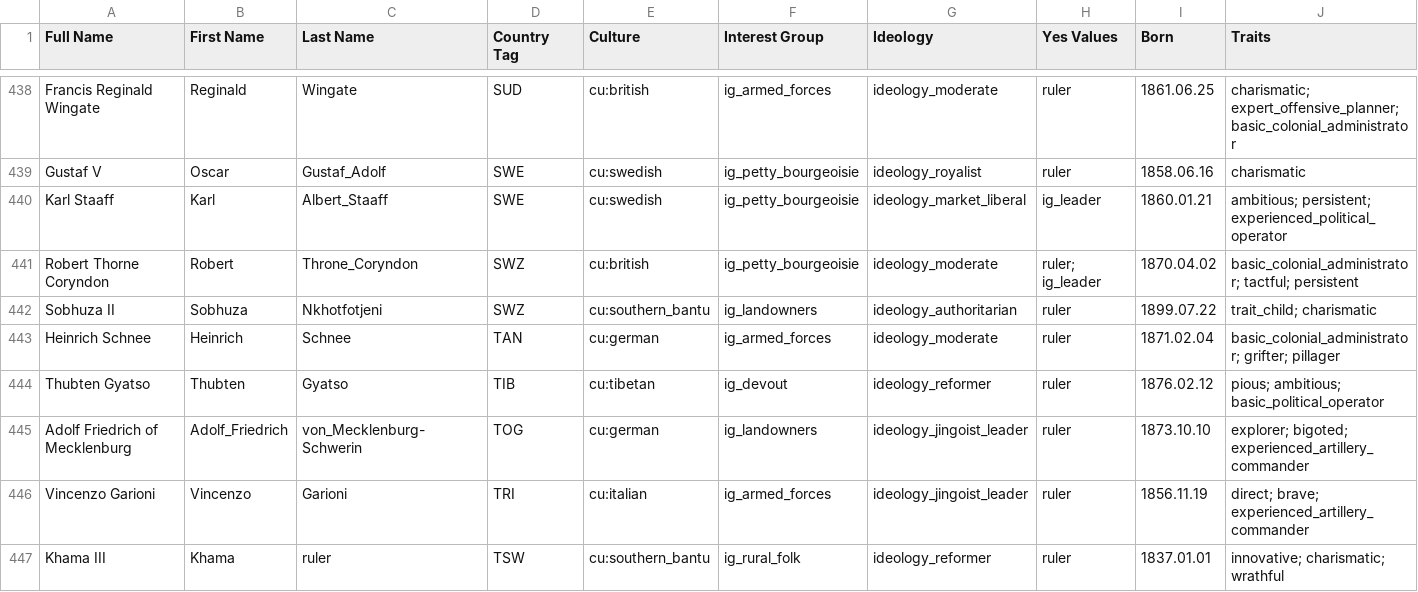
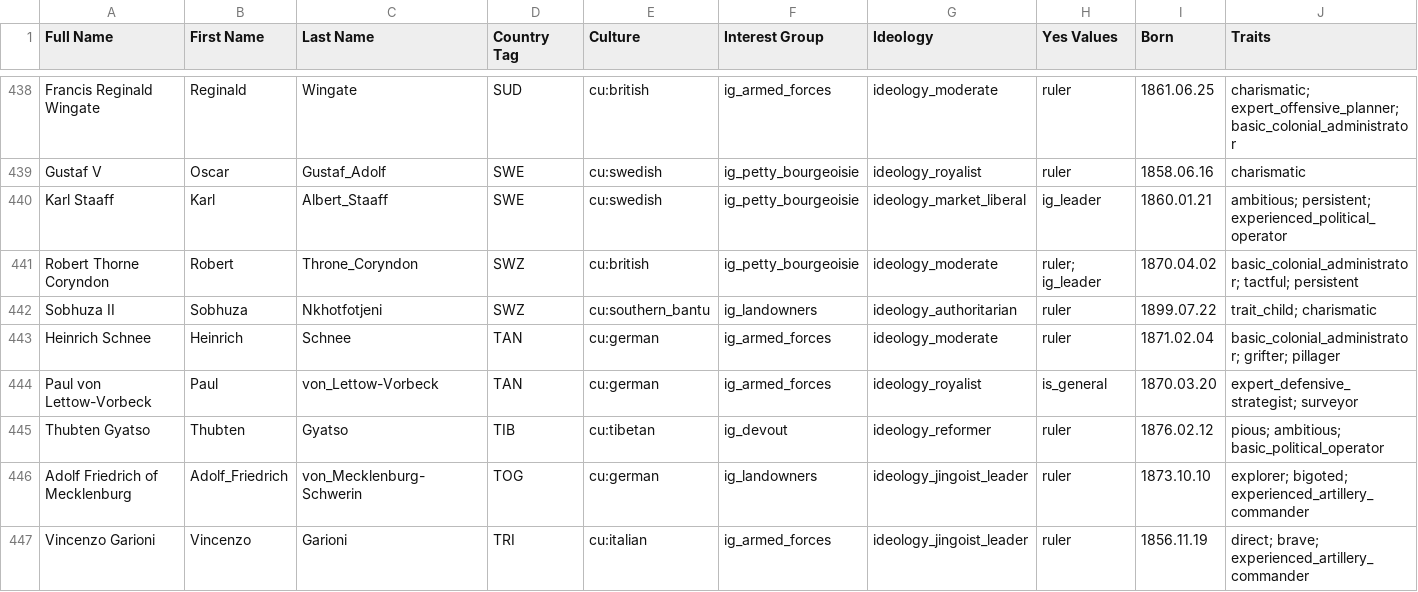
Before and after one commit to AlexJFDev/Vic3-World-War-One-Mod, a CSV file: scripts/mod/data/character_definitions.csv, drawn as a sheet; only a part is shown, gaps mark what is left out; the shorter side is filled out with more unchanged rows; rows hold the shown columns only; the diff names each change by its address in the sheet, - before the commit and + after, or states it on an @@ line.

```diff
--- a/scripts/mod/data/character_definitions.csv
+++ b/scripts/mod/data/character_definitions.csv
+row 444: Paul von Lettow-Vorbeck | Paul | von_Lettow-Vorbeck | TAN | cu:german | ig_armed_forces | ideology_royalist | is_general | 1870.03.20 | expert_defensive_strategist; surveyor
```
Also changed, not shown: scripts/mod/data/state_buildings.csv, scripts/mod/data/state_ownership.csv, 9 other files.
